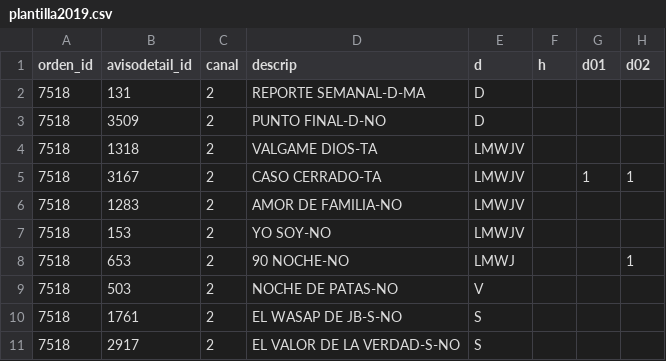
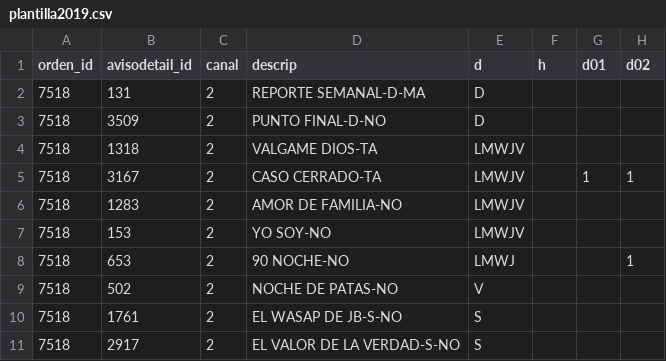
Before and after one commit to PercyWoeds/topmedia, a CSV file: plantilla2019.csv, drawn as a sheet; only a part is shown; the diff names each change by its address in the sheet, - before the commit and + after, or states it on an @@ line.

```diff
--- a/plantilla2019.csv
+++ b/plantilla2019.csv
-B9 (avisodetail_id): 503
+B9 (avisodetail_id): 502
```
Also changed, not shown: 2 other files.
